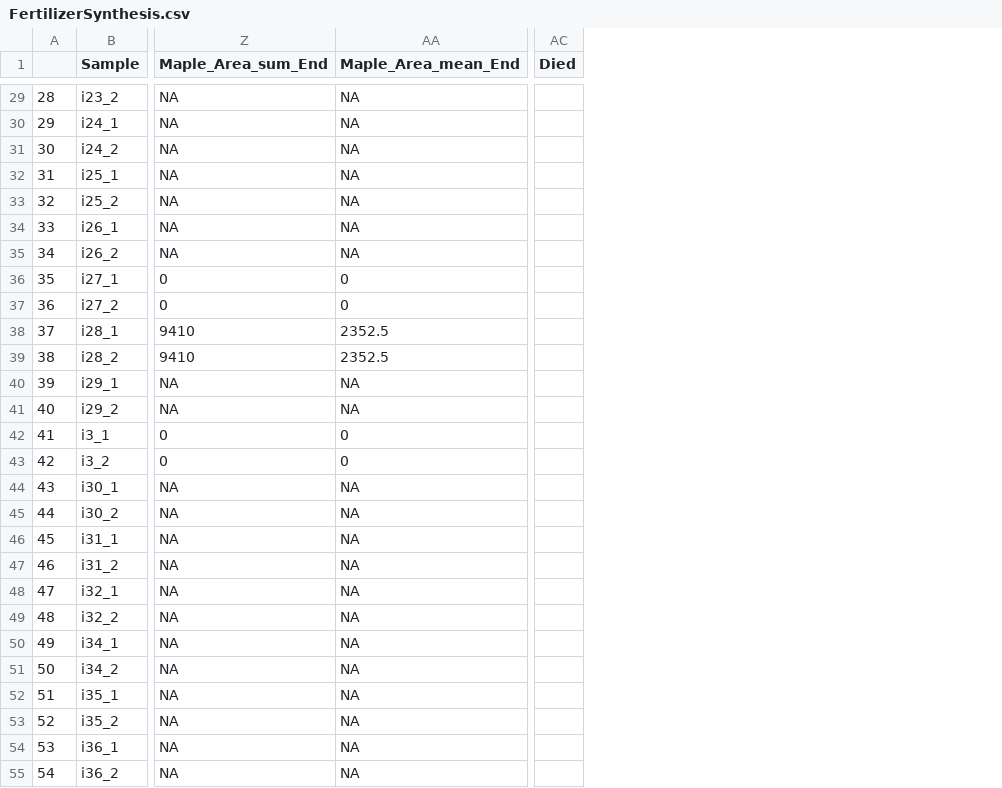
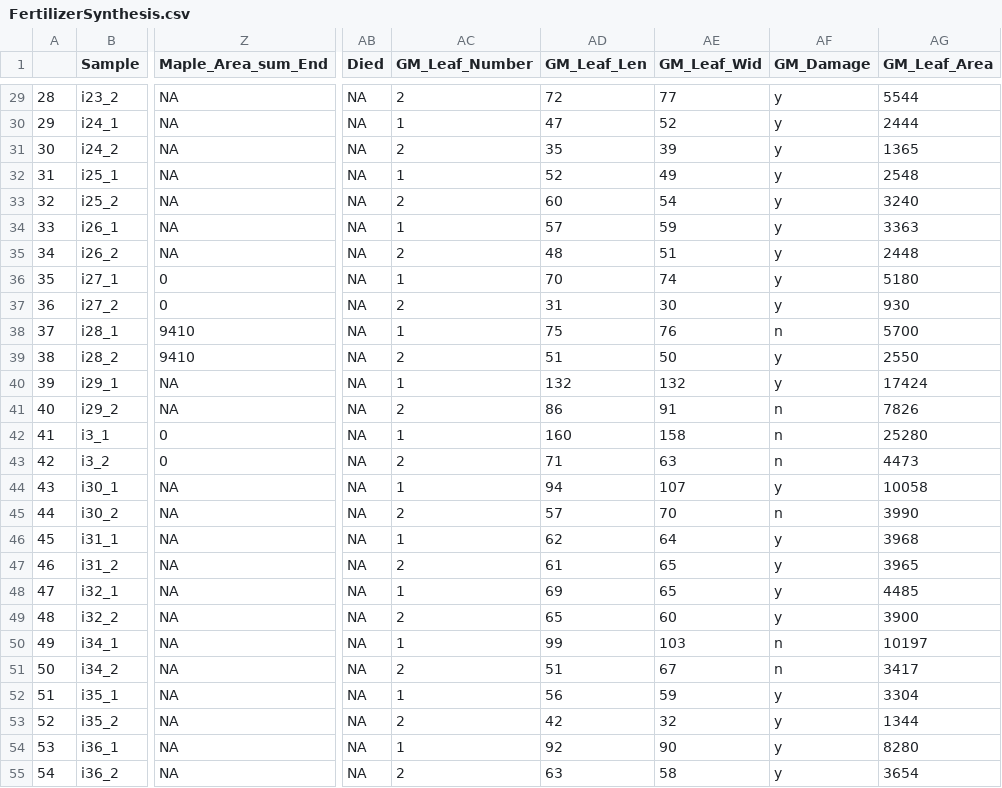
Before and after one commit to RichieHonor/Richie_Mia_GM_2019Exp, a CSV file: Data_Moities/FertilizerExperiment/FertilizerSynthesis.csv, drawn as a sheet; only a part is shown, gaps mark what is left out; removed rows and columns are numbered as before the commit, all else as after; the diff covers the shown part only; the diff names each change by its address in the sheet, - before the commit and + after, or states it on an @@ line.

```diff
--- a/Data_Moities/FertilizerExperiment/FertilizerSynthesis.csv
+++ b/Data_Moities/FertilizerExperiment/FertilizerSynthesis.csv
-column AA (Maple_Area_mean_End), rows 29-55: NA | NA | NA | NA | NA | NA | NA | 0 | 0 | 2352.5 | 2352.5 | NA | NA | 0 | 0 | NA | NA | NA | NA | NA | NA | NA | NA | NA | NA | NA | NA
+column AC (GM_Leaf_Number), rows 29-55: 2 | 1 | 2 | 1 | 2 | 1 | 2 | 1 | 2 | 1 | 2 | 1 | 2 | 1 | 2 | 1 | 2 | 1 | 2 | 1 | 2 | 1 | 2 | 1 | 2 | 1 | 2
+column AD (GM_Leaf_Len), rows 29-55: 72 | 47 | 35 | 52 | 60 | 57 | 48 | 70 | 31 | 75 | 51 | 132 | 86 | 160 | 71 | 94 | 57 | 62 | 61 | 69 | 65 | 99 | 51 | 56 | 42 | 92 | 63
+column AE (GM_Leaf_Wid), rows 29-55: 77 | 52 | 39 | 49 | 54 | 59 | 51 | 74 | 30 | 76 | 50 | 132 | 91 | 158 | 63 | 107 | 70 | 64 | 65 | 65 | 60 | 103 | 67 | 59 | 32 | 90 | 58
+column AF (GM_Damage), rows 29-55: y | y | y | y | y | y | y | y | y | n | y | y | n | n | n | y | n | y | y | y | y | n | n | y | y | y | y
+column AG (GM_Leaf_Area), rows 29-55: 5544 | 2444 | 1365 | 2548 | 3240 | 3363 | 2448 | 5180 | 930 | 5700 | 2550 | 17424 | 7826 | 25280 | 4473 | 10058 | 3990 | 3968 | 3965 | 4485 | 3900 | 10197 | 3417 | 3304 | 1344 | 8280 | 3654
-AB29:AB55 (Died): (empty)
+AB29:AB55 (Died): NA
```
Also changed, not shown: 123 edited cells elsewhere in this file, 11 other files.
